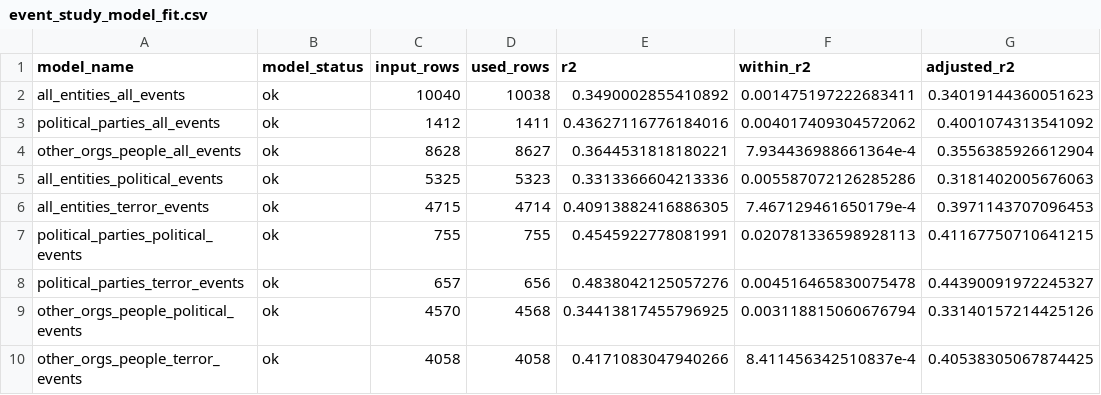
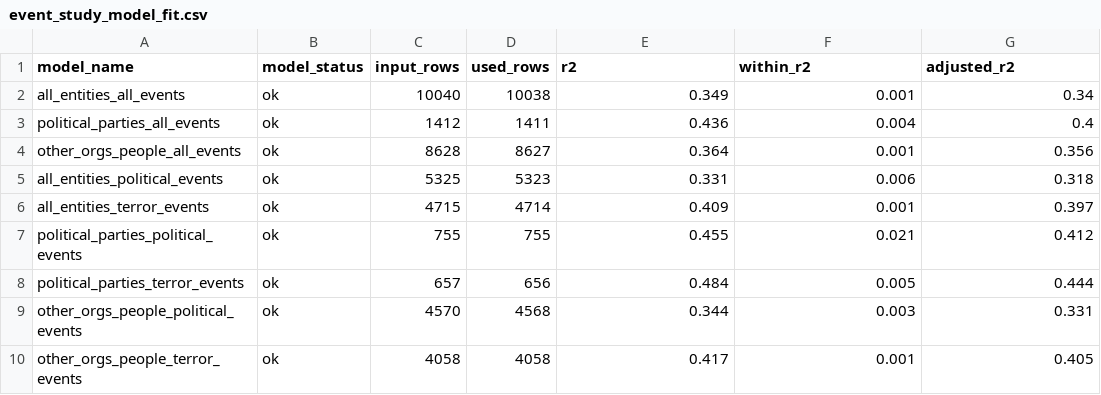
Before and after one commit to Zada5/seminarion_calcala, a CSV file: analysis_outputs/event_study_model_fit.csv, drawn as a sheet.

```diff
--- a/analysis_outputs/event_study_model_fit.csv
+++ b/analysis_outputs/event_study_model_fit.csv
@@ -1,10 +1,10 @@
 model_name,model_status,input_rows,used_rows,r2,within_r2,adjusted_r2
-all_entities_all_events,ok,10040,10038,0.3490002855410892,0.001475197222683411,0.34019144360051623
-political_parties_all_events,ok,1412,1411,0.43627116776184016,0.004017409304572062,0.4001074313541092
-other_orgs_people_all_events,ok,8628,8627,0.3644531818180221,7.934436988661364e-4,0.3556385926612904
-all_entities_political_events,ok,5325,5323,0.3313366604213336,0.005587072126285286,0.3181402005676063
-all_entities_terror_events,ok,4715,4714,0.40913882416886305,7.467129461650179e-4,0.3971143707096453
-political_parties_political_events,ok,755,755,0.4545922778081991,0.020781336598928113,0.41167750710641215
-political_parties_terror_events,ok,657,656,0.4838042125057276,0.004516465830075478,0.44390091972245327
-other_orgs_people_political_events,ok,4570,4568,0.34413817455796925,0.003118815060676794,0.33140157214425126
-other_orgs_people_terror_events,ok,4058,4058,0.4171083047940266,8.411456342510837e-4,0.40538305067874425
+all_entities_all_events,ok,10040,10038,0.349,0.001,0.34
+political_parties_all_events,ok,1412,1411,0.436,0.004,0.4
+other_orgs_people_all_events,ok,8628,8627,0.364,0.001,0.356
+all_entities_political_events,ok,5325,5323,0.331,0.006,0.318
+all_entities_terror_events,ok,4715,4714,0.409,0.001,0.397
+political_parties_political_events,ok,755,755,0.455,0.021,0.412
+political_parties_terror_events,ok,657,656,0.484,0.005,0.444
+other_orgs_people_political_events,ok,4570,4568,0.344,0.003,0.331
+other_orgs_people_terror_events,ok,4058,4058,0.417,0.001,0.405
```
Also changed, not shown: analysis_outputs/correlation_summary.csv, analysis_outputs/event_study_coefficients_by_model.csv, 41 other files.
